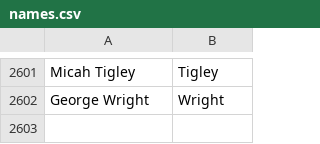
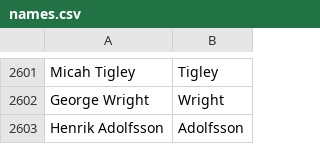
Before and after one commit to gurumukhi/community-data, a CSV file: credits/names.csv, drawn as a sheet; only a part is shown, gaps mark what is left out.

Commit message:
Henrik Adolfsson <anting004@gmail.com>: "Bug fixer to Firefox Sync and other components of Firefox"

```diff
--- a/credits/names.csv
+++ b/credits/names.csv
@@ -2602 +2602,2 @@ Micah Tigley,Tigley
 George Wright,Wright
+Henrik Adolfsson,Adolfsson
```
